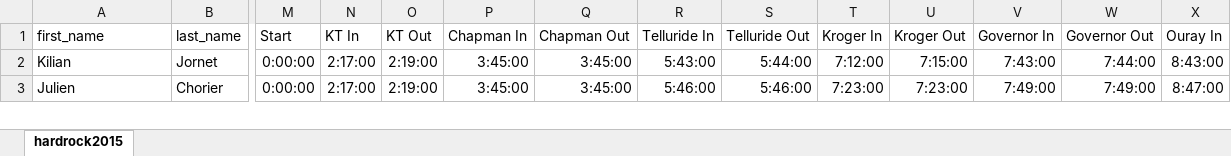
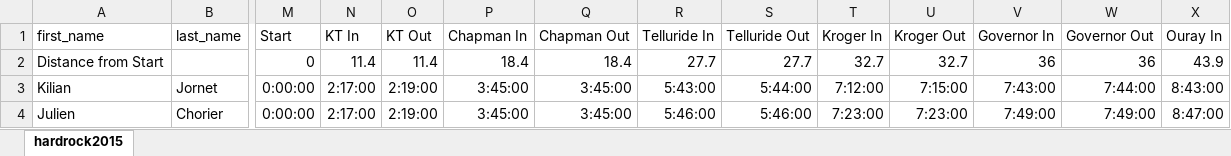
Before and after one commit to SplitTime/OpenSplitTime, an Excel workbook: hardrock2014.xlsx, sheet hardrock2015, drawn as a sheet; only a part is shown, gaps mark what is left out; values as stored, in another font and other column widths than the file's, no borders; rows hold the shown columns only; the diff names each change by its address in the sheet, - before the commit and + after, or states it on an @@ line.

```diff
--- a/hardrock2014.xlsx (sheet hardrock2015)
+++ b/hardrock2014.xlsx (sheet hardrock2015)
+row 2: Distance from Start |  | 0 | 11.4 | 11.4 | 18.4 | 18.4 | 27.7 | 27.7 | 32.7 | 32.7 | 36 | 36 | 43.9
```
Also changed, not shown: 13 other files.
